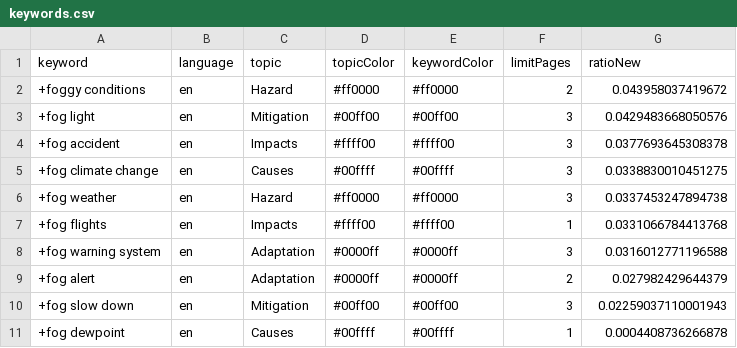
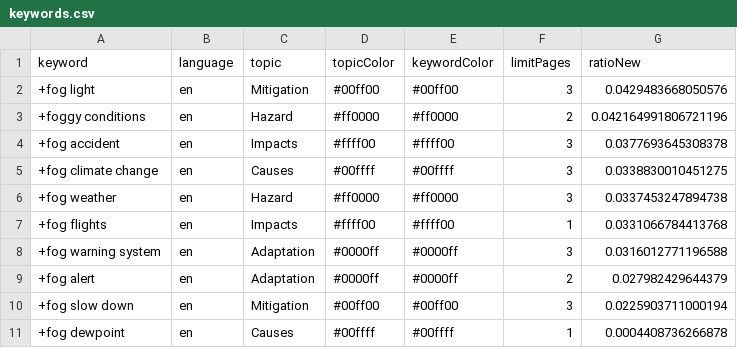
Before and after one commit to svpblank1/FogIsComing, a CSV file: keywords.csv, drawn as a sheet.

Commit message:
Commit from GitHub Actions (harvest:0.0)

```diff
--- a/keywords.csv
+++ b/keywords.csv
@@ -1,4 +1,4 @@
 keyword,language,topic,topicColor,keywordColor,limitPages,ratioNew
-+foggy conditions,en,Hazard,#ff0000,#ff0000,2,0.043958037419672
 +fog light,en,Mitigation,#00ff00,#00ff00,3,0.0429483668050576
++foggy conditions,en,Hazard,#ff0000,#ff0000,2,0.042164991806721196
 +fog accident,en,Impacts,#ffff00,#ffff00,3,0.0377693645308378
@@ -9,3 +9,3 @@ keyword,language,topic,topicColor,keywordColor,limitPages,ratioNew
 +fog alert,en,Adaptation,#0000ff,#0000ff,2,0.027982429644379
-+fog slow down,en,Mitigation,#00ff00,#00ff00,3,0.02259037110001943
++fog slow down,en,Mitigation,#00ff00,#00ff00,3,0.0225903711000194
 +fog dewpoint,en,Causes,#00ffff,#00ffff,1,0.0004408736266878
```
